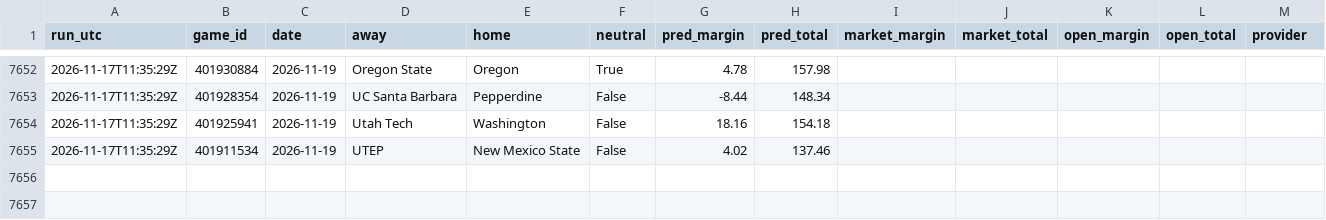
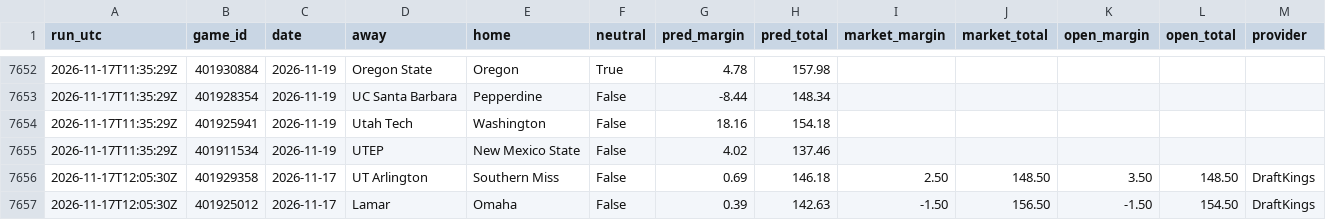
Before and after one commit to kjgruber47/cbb-model, a CSV file: data/live/predictions/log_2026-11.csv, drawn as a sheet; only a part is shown, gaps mark what is left out; rows hold the shown columns only; the diff names each change by its address in the sheet, - before the commit and + after, or states it on an @@ line.

```diff
--- a/data/live/predictions/log_2026-11.csv
+++ b/data/live/predictions/log_2026-11.csv
+row 7656: 2026-11-17T12:05:30Z | 401929358 | 2026-11-17 | UT Arlington | Southern Miss | False | 0.69 | 146.18 | 2.50 | 148.50 | 3.50 | 148.50 | DraftKings
+row 7657: 2026-11-17T12:05:30Z | 401925012 | 2026-11-17 | Lamar | Omaha | False | 0.39 | 142.63 | -1.50 | 156.50 | -1.50 | 154.50 | DraftKings
```
Also changed, not shown: data/live/predictions/2026-11-17.csv, data/live/slate_latest.csv, 2 other files.
